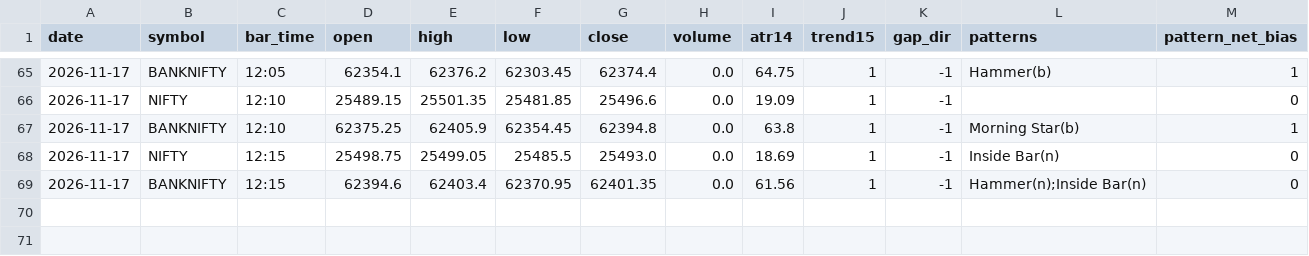
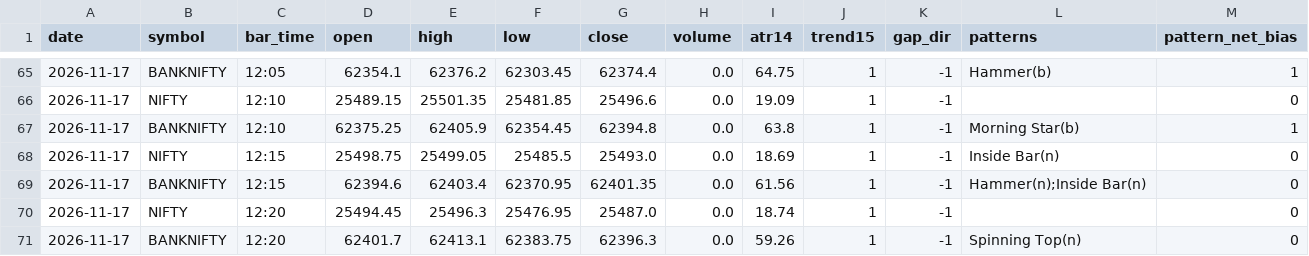
Before and after one commit to kothasanketh93-afk/options-alert-scanner, a CSV file: ledger/pattern_tape/2026-11-17.csv, drawn as a sheet; only a part is shown, gaps mark what is left out; rows hold the shown columns only; the diff names each change by its address in the sheet, - before the commit and + after, or states it on an @@ line.

```diff
--- a/ledger/pattern_tape/2026-11-17.csv
+++ b/ledger/pattern_tape/2026-11-17.csv
+row 70: 2026-11-17 | NIFTY | 12:20 | 25494.45 | 25496.3 | 25476.95 | 25487.0 | 0.0 | 18.74 | 1 | -1 |  | 0
+row 71: 2026-11-17 | BANKNIFTY | 12:20 | 62401.7 | 62413.1 | 62383.75 | 62396.3 | 0.0 | 59.26 | 1 | -1 | Spinning Top(n) | 0
```
Also changed, not shown: 3 other files.
